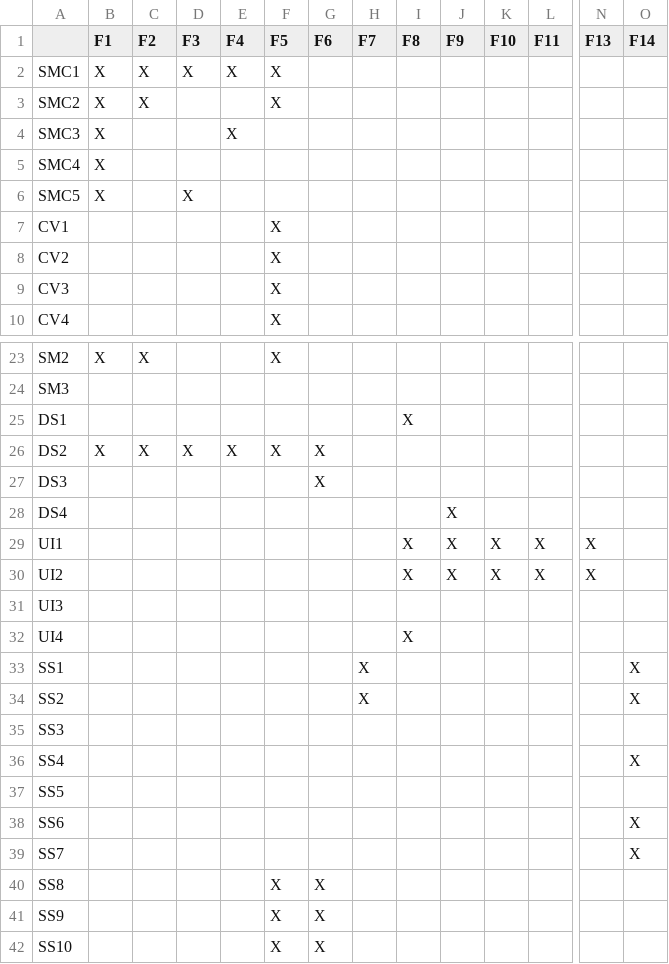
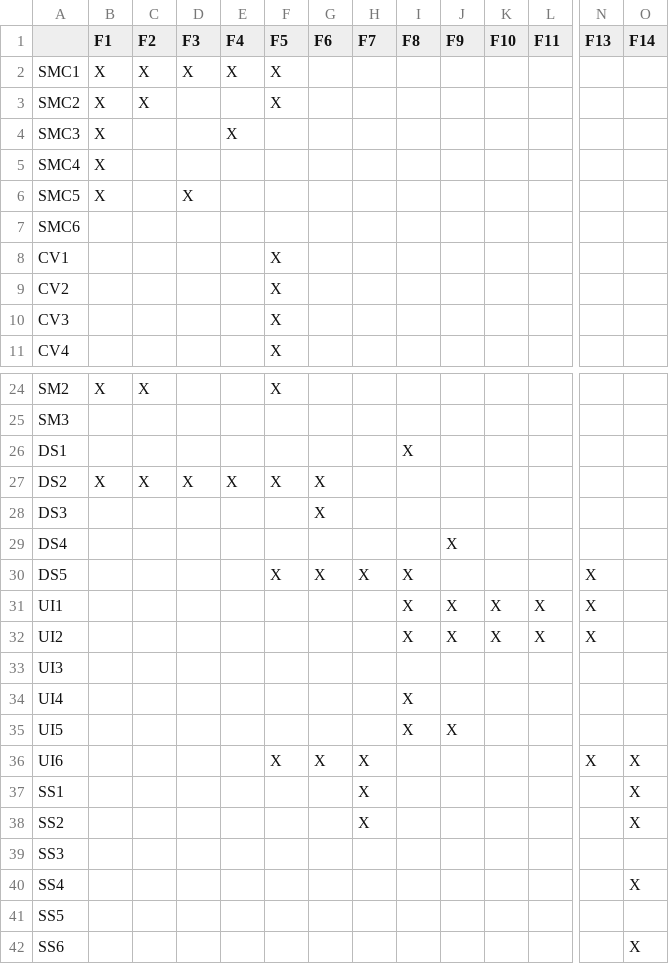
Before and after one commit to ChristopherMcDonald/SoftwareTronCapstone, a CSV file: documentation/VandV/data-f.csv, drawn as a sheet; only a part is shown, gaps mark what is left out; the shorter side is filled out with more unchanged rows; rows hold the shown columns only; the diff names each change by its address in the sheet, - before the commit and + after, or states it on an @@ line.

```diff
--- a/documentation/VandV/data-f.csv
+++ b/documentation/VandV/data-f.csv
+row 7: SMC6
+row 30: DS5 |  |  |  |  | X | X | X | X |  |  |  | X
+row 35: UI5 |  |  |  |  |  |  |  | X | X
+row 36: UI6 |  |  |  |  | X | X | X |  |  |  |  | X | X
```
Also changed, not shown: documentation/VandV/data-nf.csv, 1 other file.
